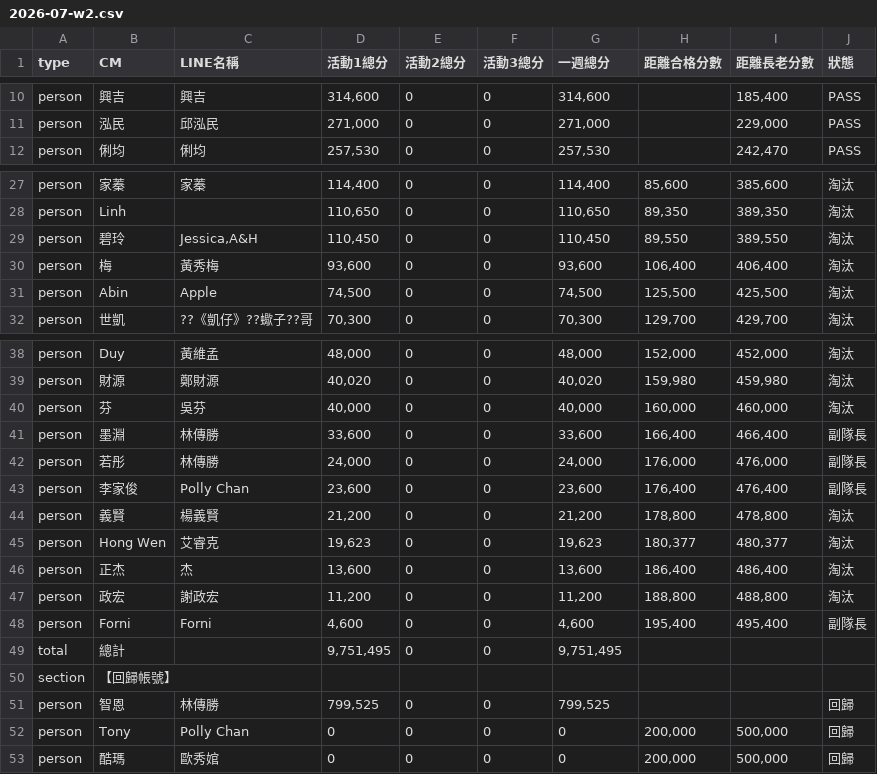
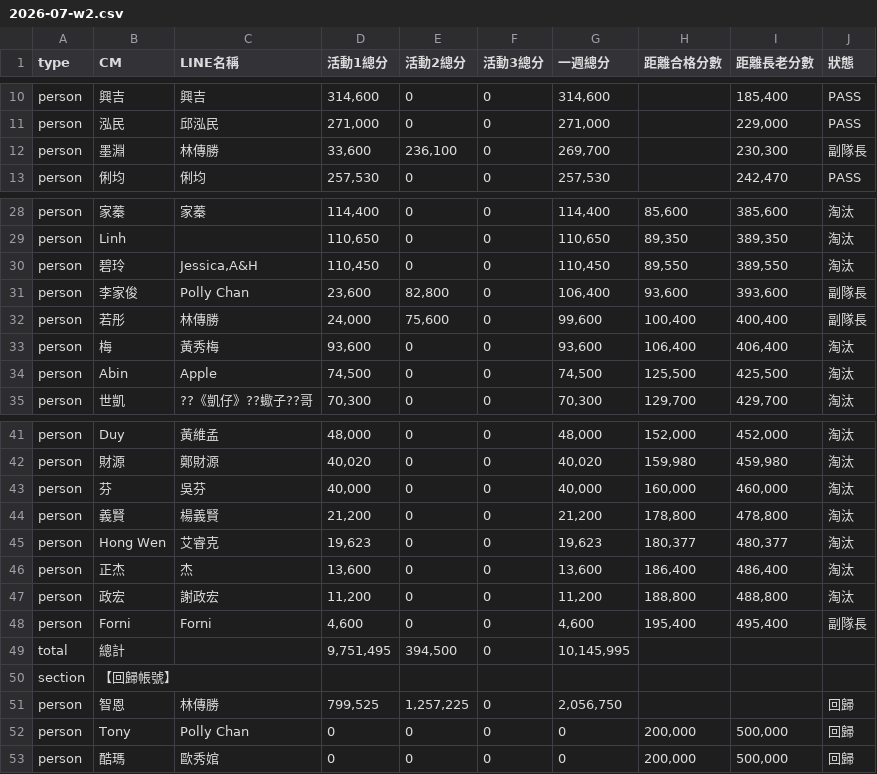
Before and after one commit to Der46/score-dashboard, a CSV file: data/2026-07-w2.csv, drawn as a sheet; only a part is shown, gaps mark what is left out.

```diff
--- a/data/2026-07-w2.csv
+++ b/data/2026-07-w2.csv
@@ -11,2 +11,3 @@ person,興吉,興吉,"314,600",0,0,"314,600",,"185,400",PASS
 person,泓民,邱泓民,"271,000",0,0,"271,000",,"229,000",PASS
+person,墨淵,林傳勝,"33,600","236,100",0,"269,700",,"230,300",副隊長
 person,俐均,俐均,"257,530",0,0,"257,530",,"242,470",PASS
@@ -29,2 +30,4 @@ person,Linh,,"110,650",0,0,"110,650","89,350","389,350",淘汰
 person,碧玲,"Jessica,A&H","110,450",0,0,"110,450","89,550","389,550",淘汰
+person,李家俊,Polly Chan,"23,600","82,800",0,"106,400","93,600","393,600",副隊長
+person,若彤,林傳勝,"24,000","75,600",0,"99,600","100,400","400,400",副隊長
 person,梅,黃秀梅,"93,600",0,0,"93,600","106,400","406,400",淘汰
@@ -40,5 +43,2 @@ person,財源,鄭財源,"40,020",0,0,"40,020","159,980","459,980",淘汰
 person,芬,吳芬,"40,000",0,0,"40,000","160,000","460,000",淘汰
-person,墨淵,林傳勝,"33,600",0,0,"33,600","166,400","466,400",副隊長
-person,若彤,林傳勝,"24,000",0,0,"24,000","176,000","476,000",副隊長
-person,李家俊,Polly Chan,"23,600",0,0,"23,600","176,400","476,400",副隊長
 person,義賢,楊義賢,"21,200",0,0,"21,200","178,800","478,800",淘汰
@@ -48,5 +48,5 @@ person,政宏,謝政宏,"11,200",0,0,"11,200","188,800","488,800",淘汰
 person,Forni,Forni,"4,600",0,0,"4,600","195,400","495,400",副隊長
-total,總計,,"9,751,495",0,0,"9,751,495",,,
+total,總計,,"9,751,495","394,500",0,"10,145,995",,,
 section,【回歸帳號】,,,,,,,,
-person,智恩,林傳勝,"799,525",0,0,"799,525",,,回歸
+person,智恩,林傳勝,"799,525","1,257,225",0,"2,056,750",,,回歸
 person,Tony,Polly Chan,0,0,0,0,"200,000","500,000",回歸
```
Also changed, not shown: 1 other file.
